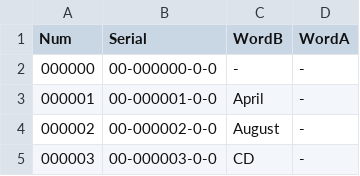
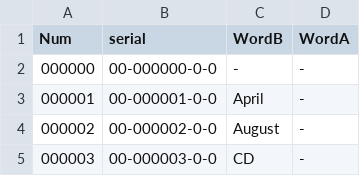
Before and after one commit to DontMissChestNut/Lexiconia, a CSV file: Assets/word_repository.csv, drawn as a sheet; only a part is shown.

```diff
--- a/Assets/word_repository.csv
+++ b/Assets/word_repository.csv
@@ -1,2 +1,2 @@
-Num,Serial,WordB,WordA
+Num,serial,WordB,WordA
 000000,00-000000-0-0,-,-
```
Also changed, not shown: Assets/card_details.csv, Assets/card_details_youdao.csv, 16 other files.
